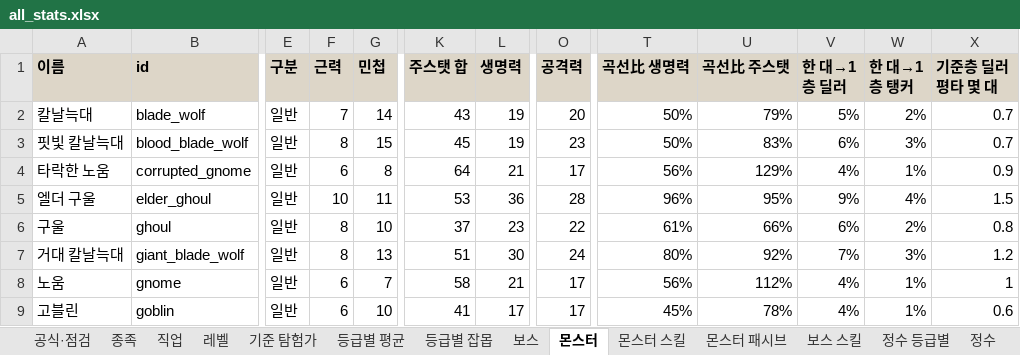
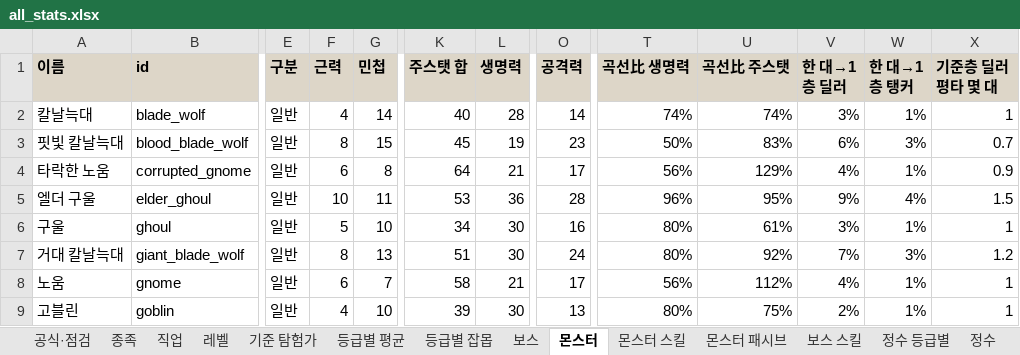
Before and after one commit to rin1015sh/Dungeon-And-Stone-Local, an Excel workbook: docs/balance/all_stats.xlsx, sheet 몬스터, drawn as a sheet; only a part is shown, gaps mark what is left out; values as stored, in another font and other column widths than the file's, no borders; the diff covers the shown part only; the diff names each change by its address in the sheet, - before the commit and + after, or states it on an @@ line.

```diff
--- a/docs/balance/all_stats.xlsx (sheet 몬스터)
+++ b/docs/balance/all_stats.xlsx (sheet 몬스터)
-F2 (근력): 7
+F2 (근력): 4
-K2 (주스탯 합): 43
+K2 (주스탯 합): 40
-L2 (생명력): 19
+L2 (생명력): 28
-O2 (공격력): 20
+O2 (공격력): 14
-T2 (곡선比 생명력): 50%
+T2 (곡선比 생명력): 74%
-U2 (곡선比 주스탯): 79%
+U2 (곡선比 주스탯): 74%
-V2 (한 대→1층 딜러): 5%
+V2 (한 대→1층 딜러): 3%
-W2 (한 대→1층 탱커): 2%
+W2 (한 대→1층 탱커): 1%
-X2 (기준층 딜러 평타 몇 대): 0.7
+X2 (기준층 딜러 평타 몇 대): 1
-F6 (근력): 8
+F6 (근력): 5
-K6 (주스탯 합): 37
+K6 (주스탯 합): 34
-L6 (생명력): 23
+L6 (생명력): 30
-O6 (공격력): 22
+O6 (공격력): 16
-T6 (곡선比 생명력): 61%
+T6 (곡선比 생명력): 80%
-U6 (곡선比 주스탯): 66%
+U6 (곡선比 주스탯): 61%
-V6 (한 대→1층 딜러): 6%
+V6 (한 대→1층 딜러): 3%
-W6 (한 대→1층 탱커): 2%
+W6 (한 대→1층 탱커): 1%
-X6 (기준층 딜러 평타 몇 대): 0.8
+X6 (기준층 딜러 평타 몇 대): 1
-F9 (근력): 6
+F9 (근력): 4
-K9 (주스탯 합): 41
+K9 (주스탯 합): 39
-L9 (생명력): 17
+L9 (생명력): 30
-O9 (공격력): 17
+O9 (공격력): 13
-T9 (곡선比 생명력): 45%
+T9 (곡선比 생명력): 80%
-U9 (곡선比 주스탯): 78%
+U9 (곡선比 주스탯): 75%
-V9 (한 대→1층 딜러): 4%
+V9 (한 대→1층 딜러): 2%
-X9 (기준층 딜러 평타 몇 대): 0.6
+X9 (기준층 딜러 평타 몇 대): 1
```
Also changed, not shown: 17 edited cells elsewhere in this sheet, sheet 종족, sheet 공식·점검, sheet 등급별 평균, sheet 등급별 잡몹, 12 other files.
